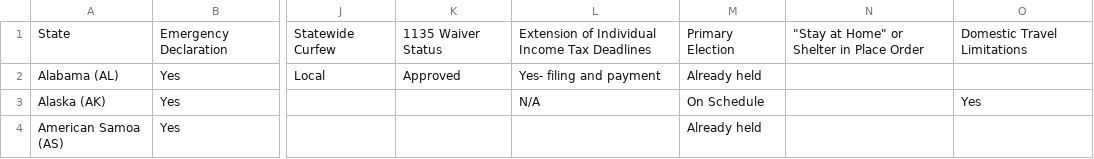
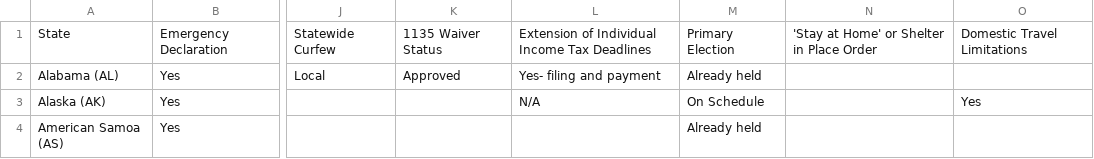
Before and after one commit to leebock/state-choropleth-map, a CSV file: resources/CoronavirusStateActionsChart.csv, drawn as a sheet; only a part is shown, gaps mark what is left out; the diff names each change by its address in the sheet, - before the commit and + after, or states it on an @@ line.

Commit message:
added category "Shelter in Place"; required tweaking of quotes in field name.

```diff
--- a/resources/CoronavirusStateActionsChart.csv
+++ b/resources/CoronavirusStateActionsChart.csv
-N1: "Stay at Home" or Shelter in Place Order
+N1: 'Stay at Home' or Shelter in Place Order
```
Also changed, not shown: 1 other file.
